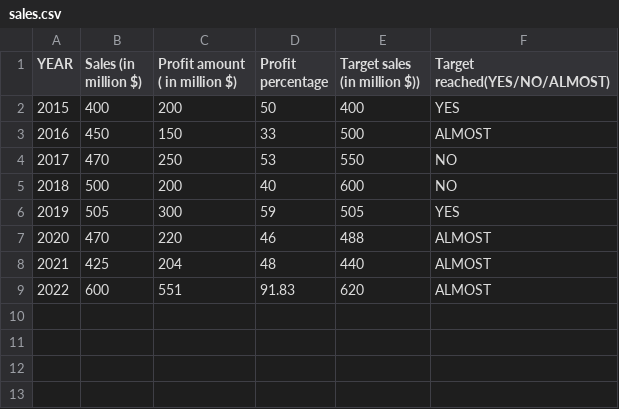
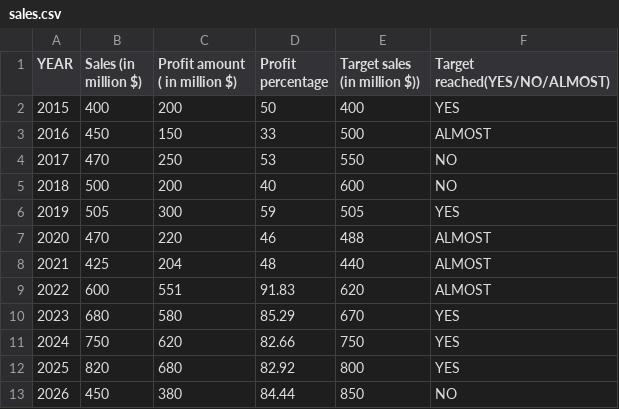
Before and after one commit to avighna-tripathi/Candela-Automotives, a CSV file: Plms/sales.csv, drawn as a sheet; the diff names each change by its address in the sheet, - before the commit and + after, or states it on an @@ line.

```diff
--- a/Plms/sales.csv
+++ b/Plms/sales.csv
+row 10: 2023 | 680 | 580 | 85.29 | 670 | YES
+row 11: 2024 | 750 | 620 | 82.66 | 750 | YES
+row 12: 2025 | 820 | 680 | 82.92 | 800 | YES
+row 13: 2026 | 450 | 380 | 84.44 | 850 | NO
```
Also changed, not shown: MARKETING/Youtubers.csv, MARKETING/newsmag.csv, 2 other files.
